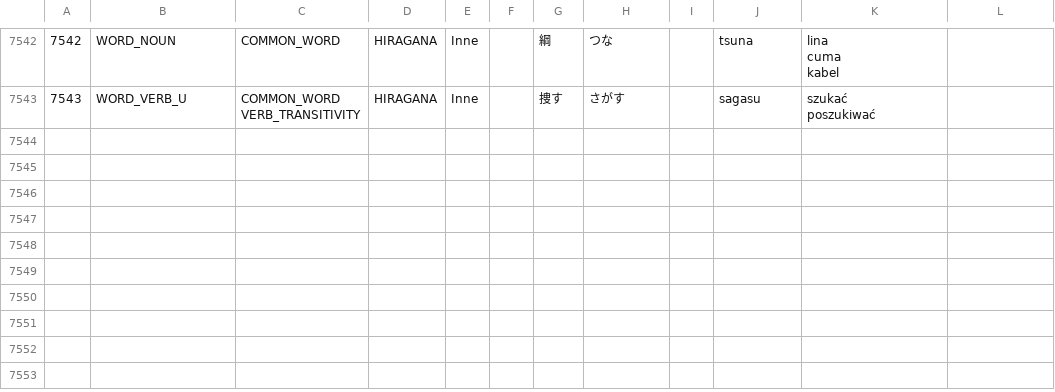
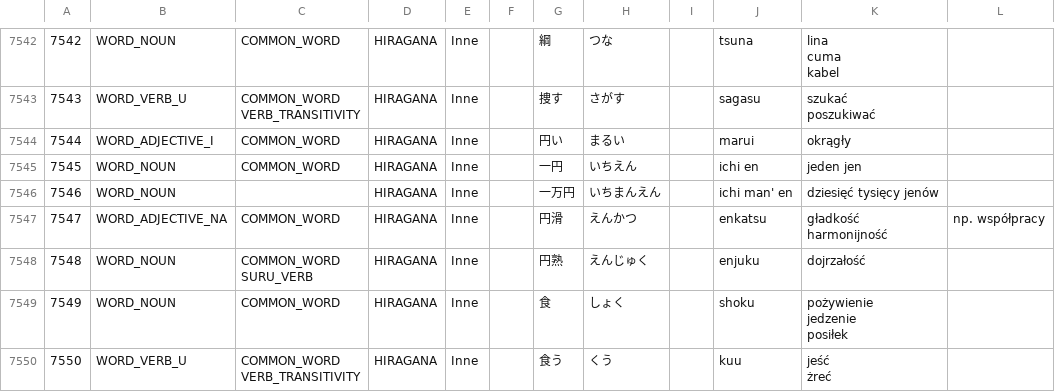
Before and after one commit to dedyk/JaponskiPomocnik, a CSV file: db/word.csv, drawn as a sheet; only a part is shown, gaps mark what is left out; ↵ is a line break in a cell; the diff covers the shown part only; the diff names each change by its address in the sheet, - before the commit and + after, or states it on an @@ line.

```diff
--- a/db/word.csv
+++ b/db/word.csv
+row 7544: 7544 | WORD_ADJECTIVE_I | COMMON_WORD | HIRAGANA | Inne |  | 円い | まるい |  | marui | okrągły
+row 7545: 7545 | WORD_NOUN | COMMON_WORD | HIRAGANA | Inne |  | 一円 | いちえん |  | ichi en | jeden jen
+row 7546: 7546 | WORD_NOUN |  | HIRAGANA | Inne |  | 一万円 | いちまんえん |  | ichi man' en | dziesięć tysięcy jenów
+row 7547: 7547 | WORD_ADJECTIVE_NA | COMMON_WORD | HIRAGANA | Inne |  | 円滑 | えんかつ |  | enkatsu | gładkość ↵ harmonijność | np. współpracy
+row 7548: 7548 | WORD_NOUN | COMMON_WORD ↵ SURU_VERB | HIRAGANA | Inne |  | 円熟 | えんじゅく |  | enjuku | dojrzałość
+row 7549: 7549 | WORD_NOUN | COMMON_WORD | HIRAGANA | Inne |  | 食 | しょく |  | shoku | pożywienie ↵ jedzenie ↵ posiłek
+row 7550: 7550 | WORD_VERB_U | COMMON_WORD ↵ VERB_TRANSITIVITY | HIRAGANA | Inne |  | 食う | くう |  | kuu | jeść ↵ żreć
```
Also changed, not shown: 7 added rows and 3 edited cells elsewhere in this file, 3 other files.
